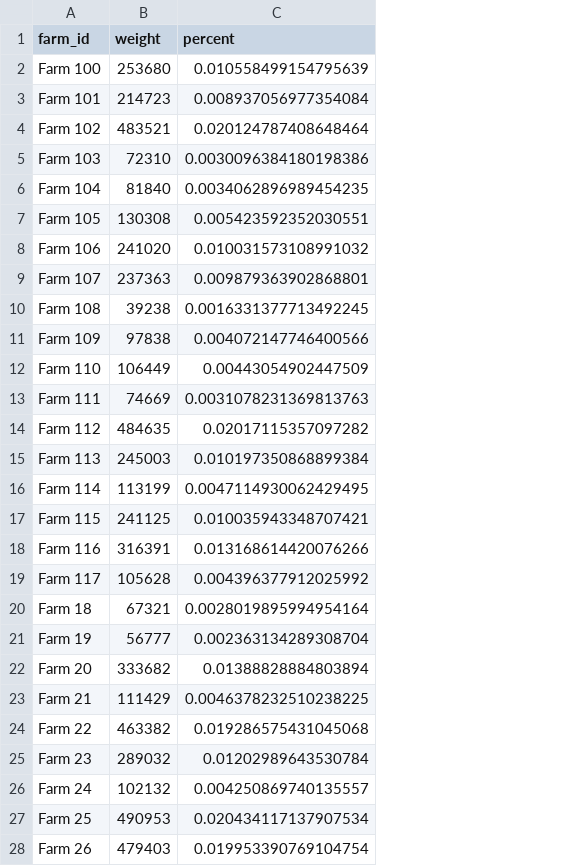
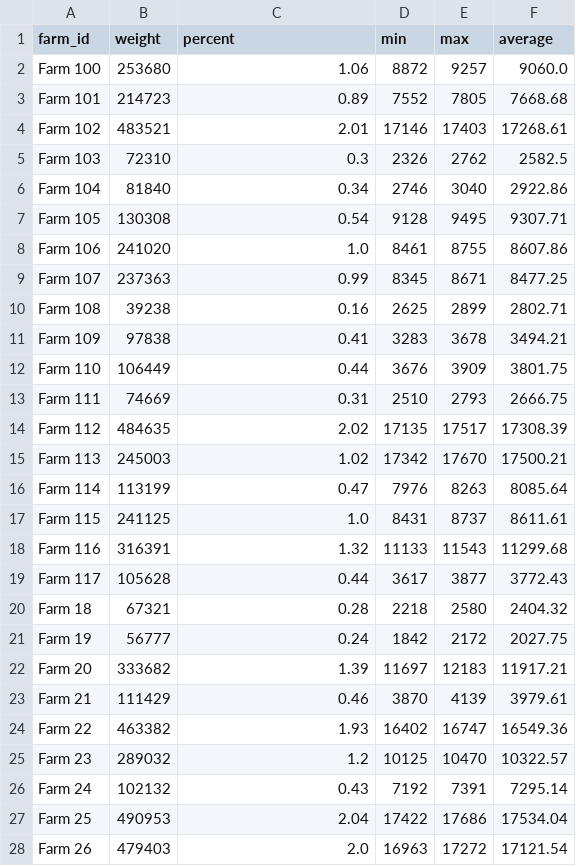
Before and after one commit to henry-l-zhou/MilkWeight, a CSV file: monthly_report.csv, drawn as a sheet; only a part is shown; the diff covers the shown part only; the diff names each change by its address in the sheet, - before the commit and + after, or states it on an @@ line.

```diff
--- a/monthly_report.csv
+++ b/monthly_report.csv
+column D (min), rows 2-28: 8872 | 7552 | 17146 | 2326 | 2746 | 9128 | 8461 | 8345 | 2625 | 3283 | 3676 | 2510 | 17135 | 17342 | 7976 | 8431 | 11133 | 3617 | 2218 | 1842 | 11697 | 3870 | 16402 | 10125 | 7192 | 17422 | 16963
+column E (max), rows 2-28: 9257 | 7805 | 17403 | 2762 | 3040 | 9495 | 8755 | 8671 | 2899 | 3678 | 3909 | 2793 | 17517 | 17670 | 8263 | 8737 | 11543 | 3877 | 2580 | 2172 | 12183 | 4139 | 16747 | 10470 | 7391 | 17686 | 17272
+column F (average), rows 2-28: 9060.0 | 7668.68 | 17268.61 | 2582.5 | 2922.86 | 9307.71 | 8607.86 | 8477.25 | 2802.71 | 3494.21 | 3801.75 | 2666.75 | 17308.39 | 17500.21 | 8085.64 | 8611.61 | 11299.68 | 3772.43 | 2404.32 | 2027.75 | 11917.21 | 3979.61 | 16549.36 | 10322.57 | 7295.14 | 17534.04 | 17121.54
-C2 (percent): 0.010558499154795639
+C2 (percent): 1.06
-C3 (percent): 0.008937056977354084
+C3 (percent): 0.89
-C4 (percent): 0.020124787408648464
+C4 (percent): 2.01
-C5 (percent): 0.0030096384180198386
+C5 (percent): 0.3
-C6 (percent): 0.0034062896989454235
+C6 (percent): 0.34
-C7 (percent): 0.005423592352030551
+C7 (percent): 0.54
-C8 (percent): 0.010031573108991032
+C8 (percent): 1.0
-C9 (percent): 0.009879363902868801
+C9 (percent): 0.99
-C10 (percent): 0.0016331377713492245
+C10 (percent): 0.16
-C11 (percent): 0.004072147746400566
+C11 (percent): 0.41
-C12 (percent): 0.00443054902447509
+C12 (percent): 0.44
-C13 (percent): 0.0031078231369813763
+C13 (percent): 0.31
-C14 (percent): 0.02017115357097282
+C14 (percent): 2.02
-C15 (percent): 0.010197350868899384
+C15 (percent): 1.02
-C16 (percent): 0.0047114930062429495
+C16 (percent): 0.47
-C17 (percent): 0.010035943348707421
+C17 (percent): 1.0
-C18 (percent): 0.013168614420076266
+C18 (percent): 1.32
-C19 (percent): 0.004396377912025992
+C19 (percent): 0.44
-C20 (percent): 0.0028019895994954164
+C20 (percent): 0.28
-C21 (percent): 0.002363134289308704
+C21 (percent): 0.24
-C22 (percent): 0.01388828884803894
+C22 (percent): 1.39
-C23 (percent): 0.0046378232510238225
+C23 (percent): 0.46
-C24 (percent): 0.019286575431045068
+C24 (percent): 1.93
-C25 (percent): 0.01202989643530784
+C25 (percent): 1.2
-C26 (percent): 0.004250869740135557
+C26 (percent): 0.43
-C27 (percent): 0.020434117137907534
+C27 (percent): 2.04
-C28 (percent): 0.019953390769104754
+C28 (percent): 2.0
```
Also changed, not shown: 73 edited cells elsewhere in this file, annual_report.csv, date_range_report.csv, 4 other files.
